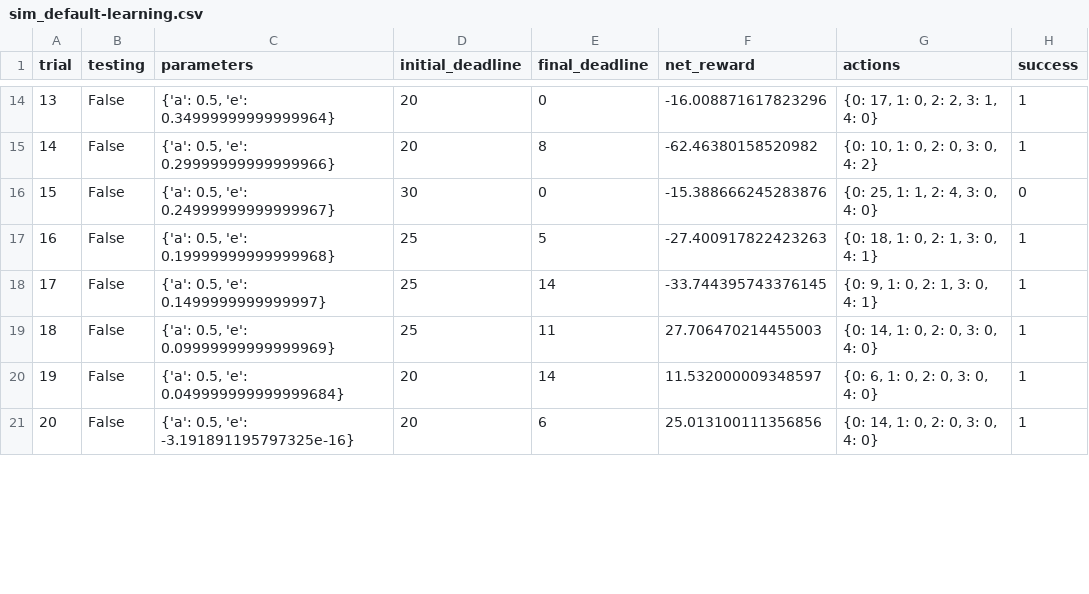
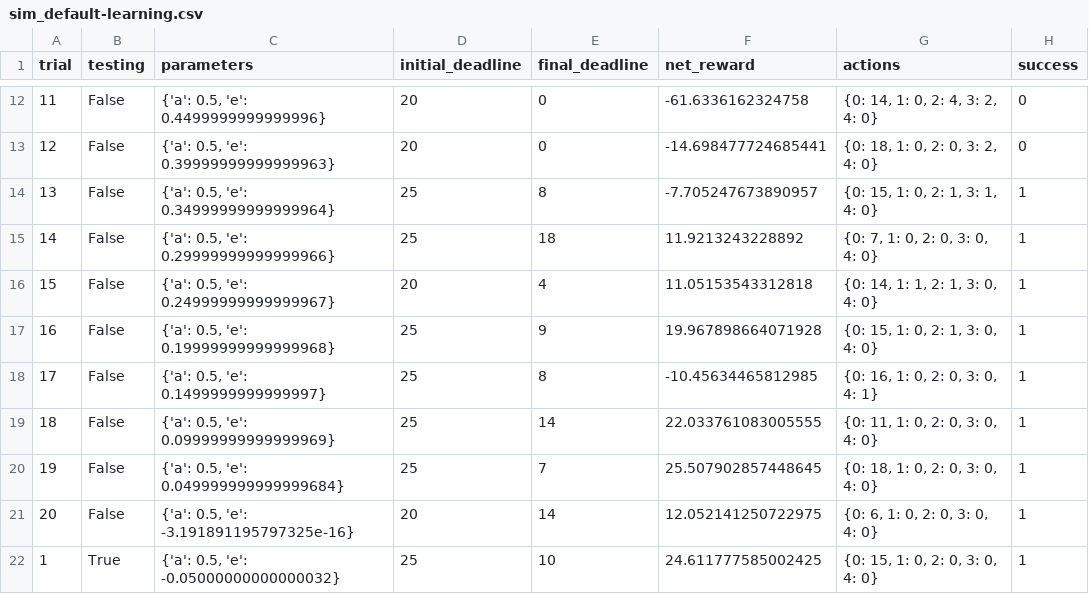
Before and after one commit to Projjol-zz/nd-009-projects, a CSV file: smartcab/logs/sim_default-learning.csv, drawn as a sheet; only a part is shown, gaps mark what is left out; addresses are those after the commit; the diff covers the shown part only; the diff names each change by its address in the sheet, - before the commit and + after, or states it on an @@ line.

```diff
--- a/smartcab/logs/sim_default-learning.csv
+++ b/smartcab/logs/sim_default-learning.csv
@@ column A (trial) renumbered from row 8 down @@
-C12 (parameters): {'a': 0.5, 'e': 0.34999999999999964}
+C12 (parameters): {'a': 0.5, 'e': 0.4499999999999996}
-F12 (net_reward): -16.008871617823296
+F12 (net_reward): -61.6336162324758
-G12 (actions): {0: 17, 1: 0, 2: 2, 3: 1, 4: 0}
+G12 (actions): {0: 14, 1: 0, 2: 4, 3: 2, 4: 0}
-H12 (success): 1
+H12 (success): 0
+row 13: 12 | False | {'a': 0.5, 'e': 0.39999999999999963} | 20 | 0 | -14.698477724685441 | {0: 18, 1: 0, 2: 0, 3: 2, 4: 0} | 0
-C14 (parameters): {'a': 0.5, 'e': 0.29999999999999966}
+C14 (parameters): {'a': 0.5, 'e': 0.34999999999999964}
-D14 (initial_deadline): 20
+D14 (initial_deadline): 25
-F14 (net_reward): -62.46380158520982
+F14 (net_reward): -7.705247673890957
-G14 (actions): {0: 10, 1: 0, 2: 0, 3: 0, 4: 2}
+G14 (actions): {0: 15, 1: 0, 2: 1, 3: 1, 4: 0}
+row 15: 14 | False | {'a': 0.5, 'e': 0.29999999999999966} | 25 | 18 | 11.9213243228892 | {0: 7, 1: 0, 2: 0, 3: 0, 4: 0} | 1
-D16 (initial_deadline): 30
+D16 (initial_deadline): 20
-E16 (final_deadline): 0
+E16 (final_deadline): 4
-F16 (net_reward): -15.388666245283876
+F16 (net_reward): 11.05153543312818
-G16 (actions): {0: 25, 1: 1, 2: 4, 3: 0, 4: 0}
+G16 (actions): {0: 14, 1: 1, 2: 1, 3: 0, 4: 0}
-H16 (success): 0
+H16 (success): 1
-E17 (final_deadline): 5
+E17 (final_deadline): 9
-F17 (net_reward): -27.400917822423263
+F17 (net_reward): 19.967898664071928
-G17 (actions): {0: 18, 1: 0, 2: 1, 3: 0, 4: 1}
+G17 (actions): {0: 15, 1: 0, 2: 1, 3: 0, 4: 0}
-E18 (final_deadline): 14
+E18 (final_deadline): 8
-F18 (net_reward): -33.744395743376145
+F18 (net_reward): -10.45634465812985
-G18 (actions): {0: 9, 1: 0, 2: 1, 3: 0, 4: 1}
+G18 (actions): {0: 16, 1: 0, 2: 0, 3: 0, 4: 1}
-E19 (final_deadline): 11
+E19 (final_deadline): 14
-F19 (net_reward): 27.706470214455003
+F19 (net_reward): 22.033761083005555
-G19 (actions): {0: 14, 1: 0, 2: 0, 3: 0, 4: 0}
+G19 (actions): {0: 11, 1: 0, 2: 0, 3: 0, 4: 0}
-D20 (initial_deadline): 20
+D20 (initial_deadline): 25
-E20 (final_deadline): 14
+E20 (final_deadline): 7
-F20 (net_reward): 11.532000009348597
+F20 (net_reward): 25.507902857448645
-G20 (actions): {0: 6, 1: 0, 2: 0, 3: 0, 4: 0}
+G20 (actions): {0: 18, 1: 0, 2: 0, 3: 0, 4: 0}
-E21 (final_deadline): 6
+E21 (final_deadline): 14
-F21 (net_reward): 25.013100111356856
+F21 (net_reward): 12.052141250722975
-G21 (actions): {0: 14, 1: 0, 2: 0, 3: 0, 4: 0}
+G21 (actions): {0: 6, 1: 0, 2: 0, 3: 0, 4: 0}
+row 22: 1 | True | {'a': 0.5, 'e': -0.05000000000000032} | 25 | 10 | 24.611777585002425 | {0: 15, 1: 0, 2: 0, 3: 0, 4: 0} | 1
```
Also changed, not shown: 4 added rows, 2 removed rows and 49 edited cells elsewhere in this file, 11 other files.
